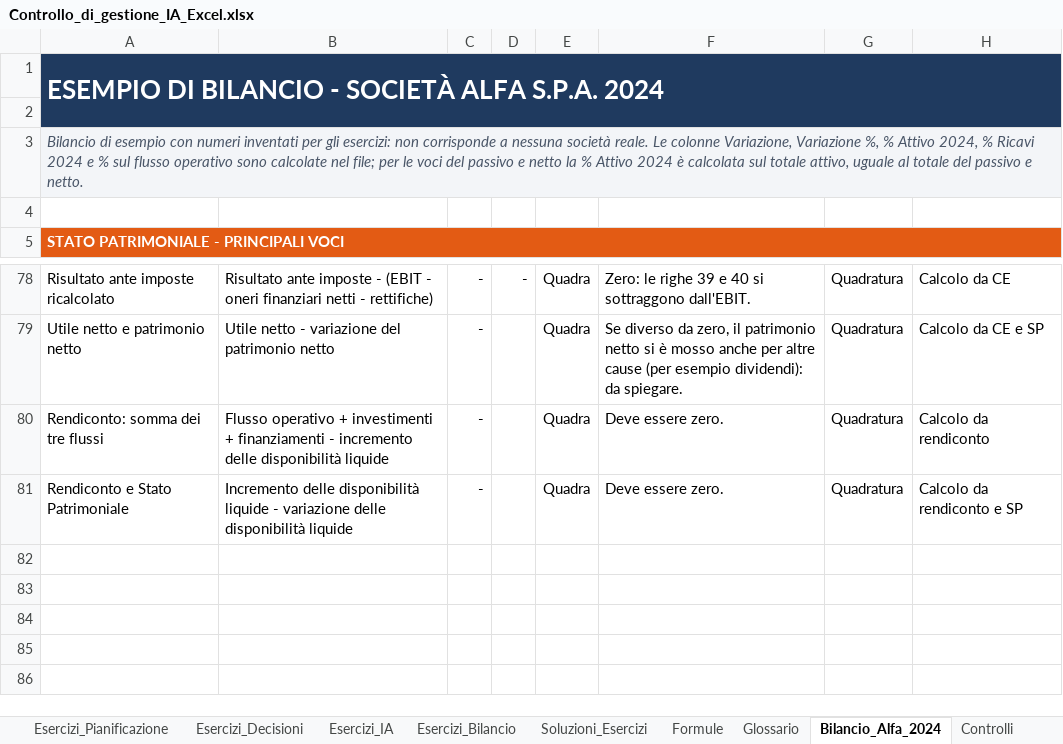
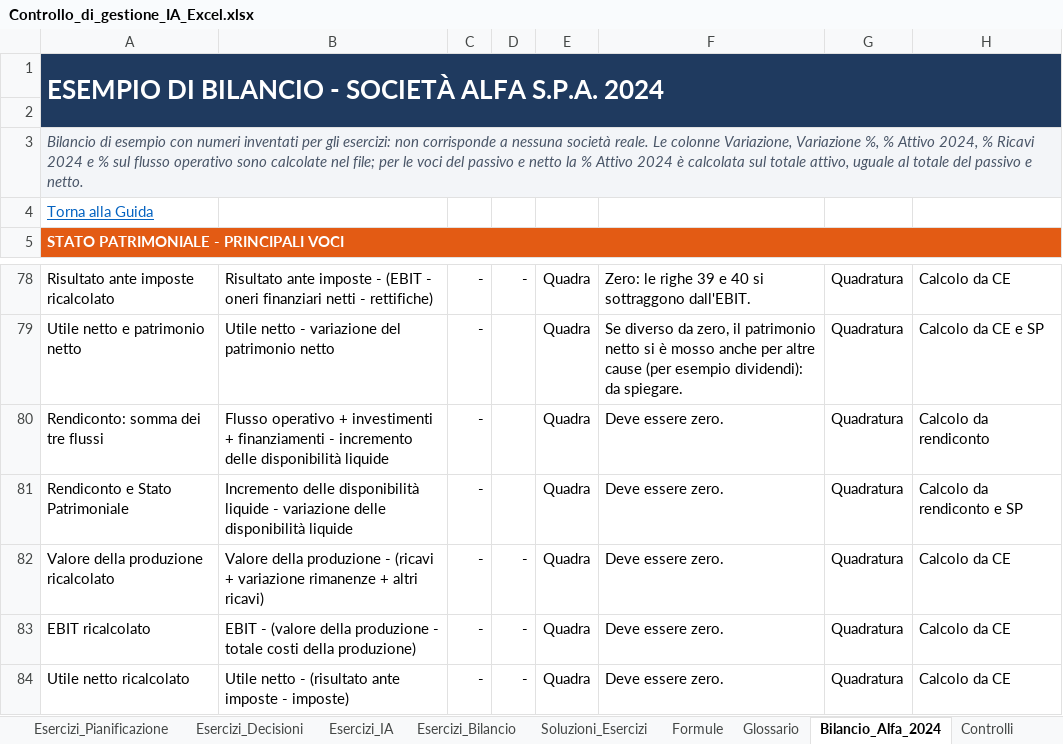
Before and after one commit to responsabile2014-alt/controllo-di-gestione-ia, an Excel workbook: Controllo_di_gestione_IA_Excel.xlsx, sheet Bilancio_Alfa_2024, drawn as a sheet; only a part is shown, gaps mark what is left out; values as stored, in another font and other column widths than the file's, no borders; the diff names each change by its address in the sheet, - before the commit and + after, or states it on an @@ line.

```diff
--- a/Controllo_di_gestione_IA_Excel.xlsx (sheet Bilancio_Alfa_2024)
+++ b/Controllo_di_gestione_IA_Excel.xlsx (sheet Bilancio_Alfa_2024)
-A4: (empty)
+A4: Torna alla Guida
+row 82: Valore della produzione ricalcolato | Valore della produzione - (ricavi + variazione rimanenze + altri ricavi) | - | - | Quadra | Deve essere zero. | Quadratura | Calcolo da CE
+row 83: EBIT ricalcolato | EBIT - (valore della produzione - totale costi della produzione) | - | - | Quadra | Deve essere zero. | Quadratura | Calcolo da CE
+row 84: Utile netto ricalcolato | Utile netto - (risultato ante imposte - imposte) | - | - | Quadra | Deve essere zero. | Quadratura | Calcolo da CE
```
Also changed, not shown: sheet Esercizi_Analitica, sheet Esercizi_Decisioni, sheet Esercizi_Costing, sheet Soluzioni_Esercizi, sheet Controlli, sheet Esercizi_Bilancio, 27 more sheets, 23 other files.
